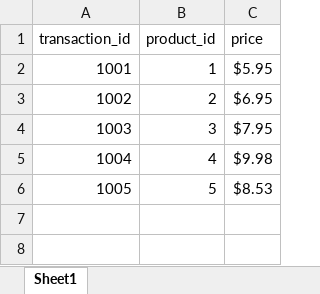
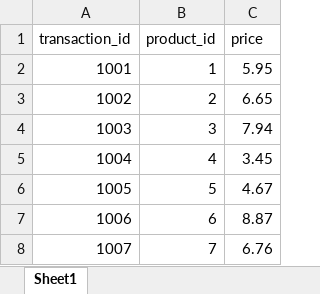
Before and after one commit to mercymaloba/Excel-Automation, an Excel workbook: transactions.xlsx, sheet Sheet1, drawn as a sheet; values as stored, in another font and other column widths than the file's, no borders; the diff names each change by its address in the sheet, - before the commit and + after, or states it on an @@ line.

Commit message:
automatically adding a column

```diff
--- a/transactions.xlsx (sheet Sheet1)
+++ b/transactions.xlsx (sheet Sheet1)
-C2 (price): $5.95
+C2 (price): 5.95
-C3 (price): $6.95
+C3 (price): 6.65
-C4 (price): $7.95
+C4 (price): 7.94
-C5 (price): $9.98
+C5 (price): 3.45
-C6 (price): $8.53
+C6 (price): 4.67
+row 7: 1006 | 6 | 8.87
+row 8: 1007 | 7 | 6.76
```
Also changed, not shown: 3 other files.
